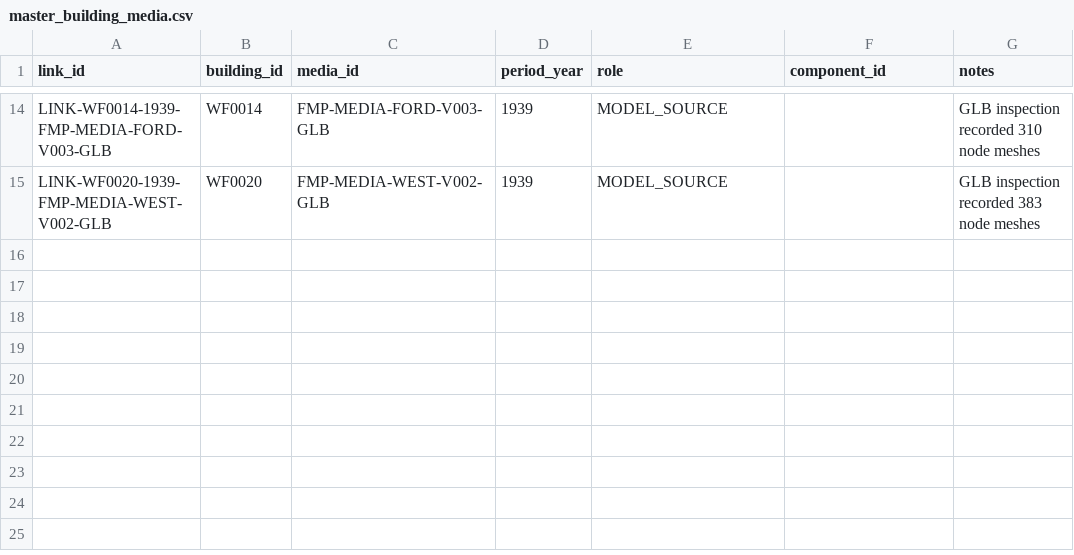
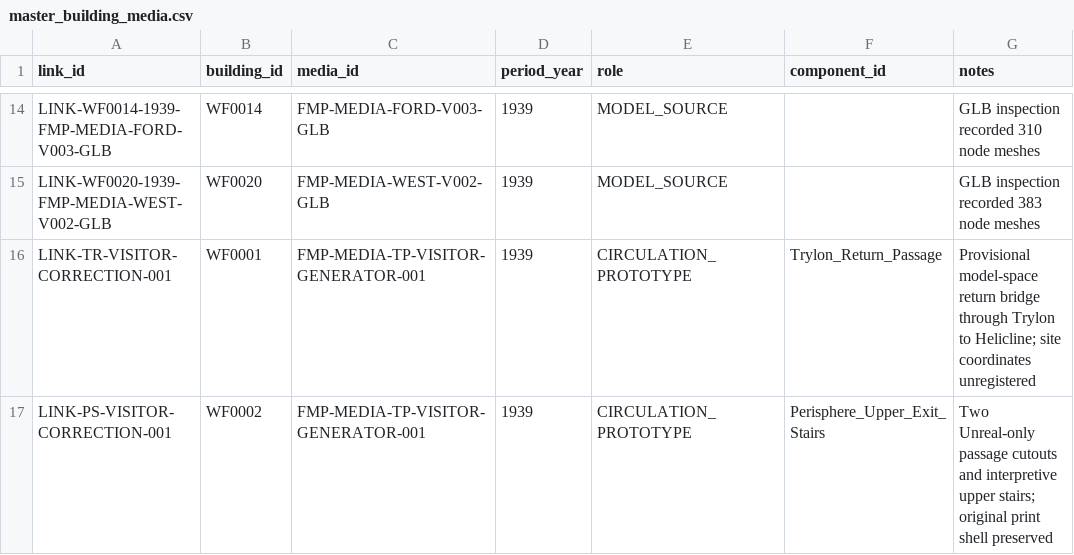
Before and after one commit to cameronprops/TheFlushingMeadowProject, a CSV file: catalog/master_building_media.csv, drawn as a sheet; only a part is shown, gaps mark what is left out.

Commit message:
data(fmp): attach current theme-center Unreal visitor passage generator to shared master building record

```diff
--- a/catalog/master_building_media.csv
+++ b/catalog/master_building_media.csv
@@ -15 +15,3 @@ LINK-WF0014-1939-FMP-MEDIA-FORD-V003-GLB,WF0014,FMP-MEDIA-FORD-V003-GLB,1939,MOD
 LINK-WF0020-1939-FMP-MEDIA-WEST-V002-GLB,WF0020,FMP-MEDIA-WEST-V002-GLB,1939,MODEL_SOURCE,,GLB inspection recorded 383 node meshes
+LINK-TR-VISITOR-CORRECTION-001,WF0001,FMP-MEDIA-TP-VISITOR-GENERATOR-001,1939,CIRCULATION_PROTOTYPE,Trylon_Return_Passage,Provisional model-space return bridge through Trylon to Helicline; site coordinates unregistered
+LINK-PS-VISITOR-CORRECTION-001,WF0002,FMP-MEDIA-TP-VISITOR-GENERATOR-001,1939,CIRCULATION_PROTOTYPE,Perisphere_Upper_Exit_Stairs,Two Unreal-only passage cutouts and interpretive upper stairs; original print shell preserved
```
